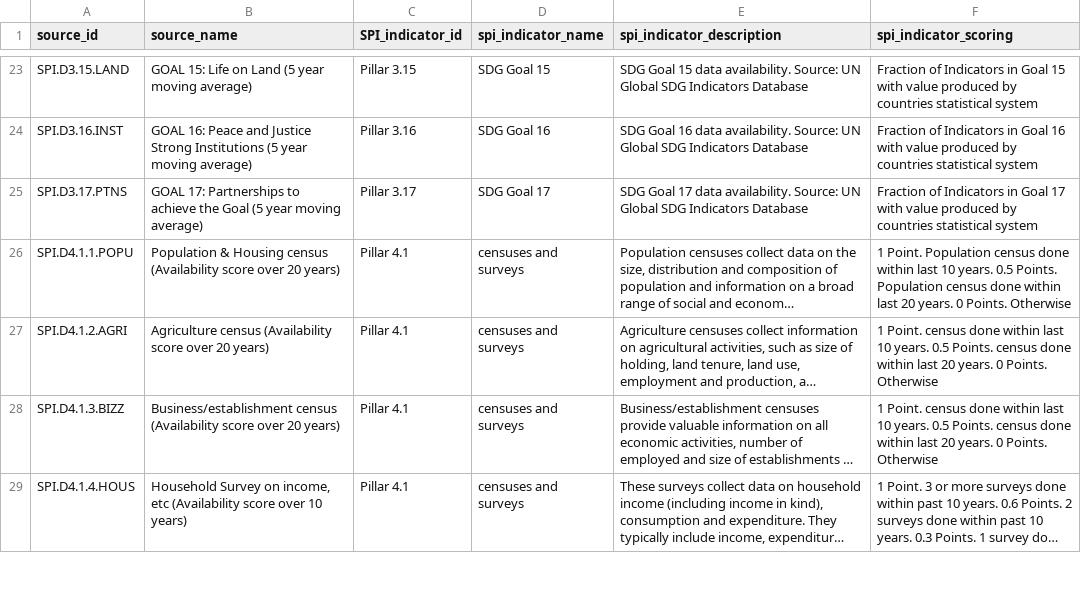
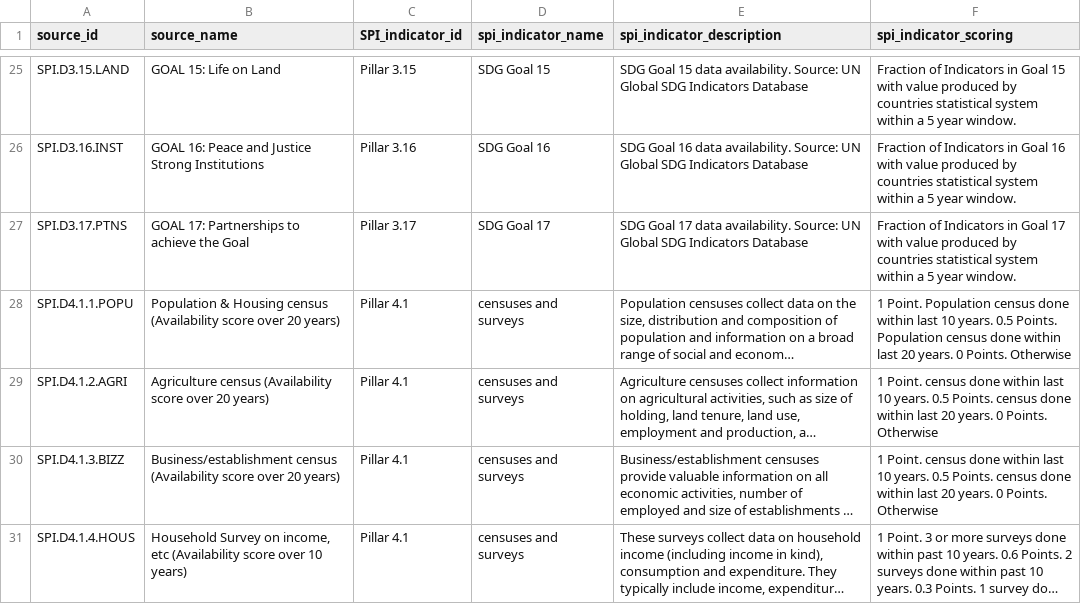
Before and after one commit to worldbank/SPI, a CSV file: SPI_data_viz/SPI_dimensions_sources.csv, drawn as a sheet; only a part is shown, gaps mark what is left out; long unchanged cells end in …; addresses are those after the commit; the diff covers the shown part only; the diff names each change by its address in the sheet, - before the commit and + after, or states it on an @@ line.

```diff
--- a/SPI_data_viz/SPI_dimensions_sources.csv
+++ b/SPI_data_viz/SPI_dimensions_sources.csv
-B25 (source_name): GOAL 15: Life on Land (5 year moving average)
+B25 (source_name): GOAL 15: Life on Land
-F25 (spi_indicator_scoring): …statistical system
+F25 (spi_indicator_scoring): …statistical system within a 5 year window.
-B26 (source_name): …Strong Institutions (5 year moving average)
+B26 (source_name): …Strong Institutions
-F26 (spi_indicator_scoring): …statistical system
+F26 (spi_indicator_scoring): …statistical system within a 5 year window.
-B27 (source_name): …the Goal (5 year moving average)
+B27 (source_name): …the Goal
-F27 (spi_indicator_scoring): …statistical system
+F27 (spi_indicator_scoring): …statistical system within a 5 year window.
```
Also changed, not shown: 2 added rows and 30 edited cells elsewhere in this file, 01_raw_data/metadata/SPI_dimensions_sources.csv, 03_output_data/SPI_index.csv, 9 other files.
